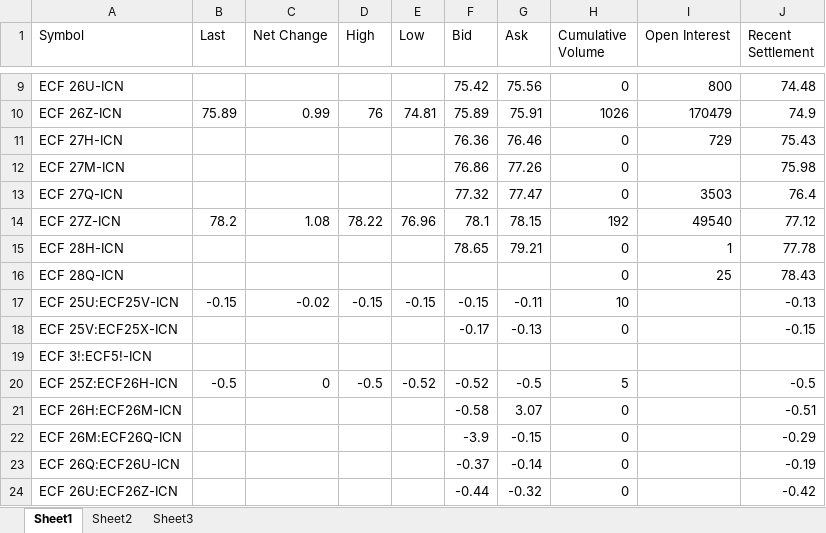
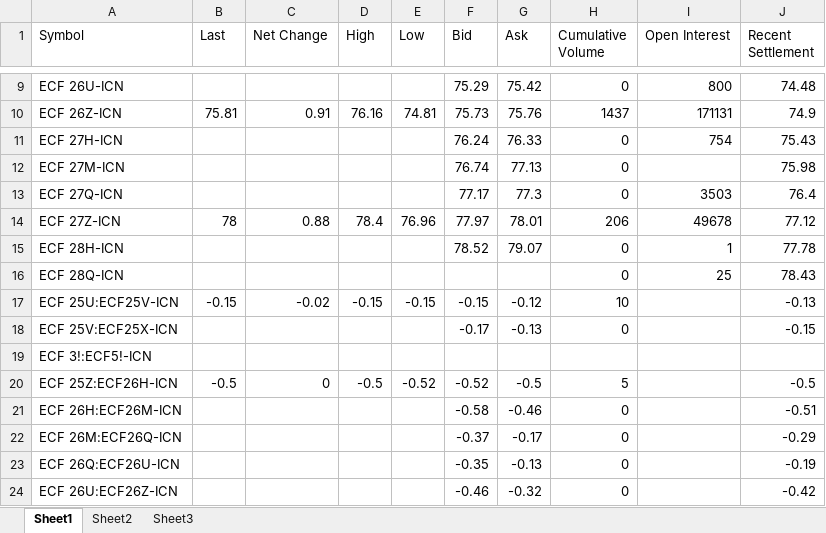
Before and after one commit to charlesgre/EUA-2-dashboard, an Excel workbook: EUA OI & forward.xlsx, sheet Sheet1, drawn as a sheet; only a part is shown, gaps mark what is left out; values as stored, in another font and other column widths than the file's, no borders; the diff covers the shown part only; the diff names each change by its address in the sheet, - before the commit and + after, or states it on an @@ line.

```diff
--- a/EUA OI & forward.xlsx (sheet Sheet1)
+++ b/EUA OI & forward.xlsx (sheet Sheet1)
-F9 (Bid): 75.42
+F9 (Bid): 75.29
-G9 (Ask): 75.56
+G9 (Ask): 75.42
-B10 (Last): 75.89
+B10 (Last): 75.81
-C10 (Net Change): 0.99
+C10 (Net Change): 0.91
-D10 (High): 76
+D10 (High): 76.16
-F10 (Bid): 75.89
+F10 (Bid): 75.73
-G10 (Ask): 75.91
+G10 (Ask): 75.76
-H10 (Cumulative Volume): 1026
+H10 (Cumulative Volume): 1437
-I10 (Open Interest): 170479
+I10 (Open Interest): 171131
-F11 (Bid): 76.36
+F11 (Bid): 76.24
-G11 (Ask): 76.46
+G11 (Ask): 76.33
-I11 (Open Interest): 729
+I11 (Open Interest): 754
-F12 (Bid): 76.86
+F12 (Bid): 76.74
-G12 (Ask): 77.26
+G12 (Ask): 77.13
-F13 (Bid): 77.32
+F13 (Bid): 77.17
-G13 (Ask): 77.47
+G13 (Ask): 77.3
-B14 (Last): 78.2
+B14 (Last): 78
-C14 (Net Change): 1.08
+C14 (Net Change): 0.88
-D14 (High): 78.22
+D14 (High): 78.4
-F14 (Bid): 78.1
+F14 (Bid): 77.97
-G14 (Ask): 78.15
+G14 (Ask): 78.01
-H14 (Cumulative Volume): 192
+H14 (Cumulative Volume): 206
-I14 (Open Interest): 49540
+I14 (Open Interest): 49678
-F15 (Bid): 78.65
+F15 (Bid): 78.52
-G15 (Ask): 79.21
+G15 (Ask): 79.07
-G17 (Ask): -0.11
+G17 (Ask): -0.12
-G21 (Ask): 3.07
+G21 (Ask): -0.46
-F22 (Bid): -3.9
+F22 (Bid): -0.37
-G22 (Ask): -0.15
+G22 (Ask): -0.17
-F23 (Bid): -0.37
+F23 (Bid): -0.35
-G23 (Ask): -0.14
+G23 (Ask): -0.13
-F24 (Bid): -0.44
+F24 (Bid): -0.46
```
Also changed, not shown: 39 edited cells elsewhere in this sheet, sheet Sheet2, Gas storages.xlsx.
